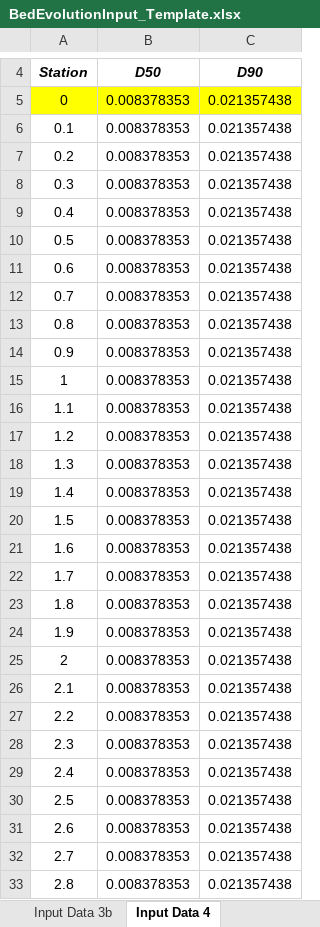
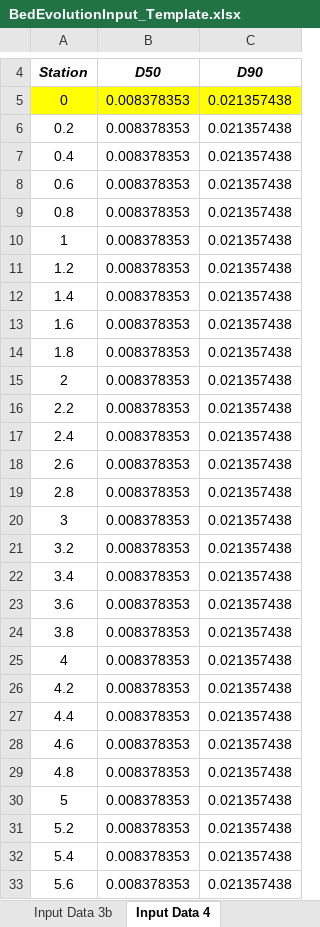
Before and after one commit to smchartrand/ChannelEvolution_1D, an Excel workbook: BedEvolutionInput_Template.xlsx, sheet Input Data 4, drawn as a sheet; only a part is shown, gaps mark what is left out; the shorter side is filled out with more unchanged rows; values as stored, in another font and other column widths than the file's, no borders; removed rows and columns are numbered as before the commit, all else as after; the diff covers the shown part only; the diff names each change by its address in the sheet, - before the commit and + after, or states it on an @@ line.

Commit message:
Input template
Added an input template which contains the readme.

```diff
--- a/BedEvolutionInput_Template.xlsx (sheet Input Data 4)
+++ b/BedEvolutionInput_Template.xlsx (sheet Input Data 4)
-row 6: 0.1 | 0.008378353 | 0.021357438
-row 8: 0.3 | 0.008378353 | 0.021357438
-row 10: 0.5 | 0.008378353 | 0.021357438
-row 12: 0.7 | 0.008378353 | 0.021357438
-row 14: 0.9 | 0.008378353 | 0.021357438
-row 16: 1.1 | 0.008378353 | 0.021357438
-row 18: 1.3 | 0.008378353 | 0.021357438
-row 20: 1.5 | 0.008378353 | 0.021357438
-row 22: 1.7 | 0.008378353 | 0.021357438
-row 24: 1.9 | 0.008378353 | 0.021357438
-row 26: 2.1 | 0.008378353 | 0.021357438
-row 28: 2.3 | 0.008378353 | 0.021357438
-row 30: 2.5 | 0.008378353 | 0.021357438
-row 32: 2.7 | 0.008378353 | 0.021357438
```
Also changed, not shown: 82 added rows and 68 removed rows elsewhere in this sheet, sheet Input Data 3b, sheet Input Data 2, sheet Input Data 1, sheet Input Data 3, formulas that keep their value, charts or pictures.
